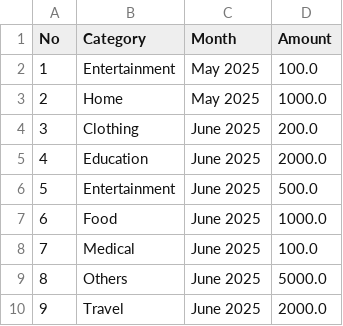
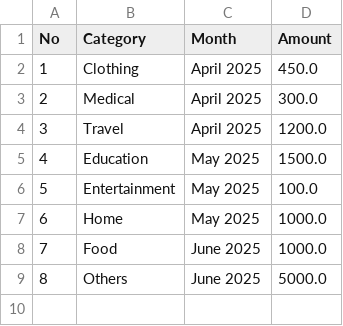
Before and after one commit to jhr419/SoftwareProject, a CSV file: data/budgets.csv, drawn as a sheet; removed rows and columns are numbered as before the commit, all else as after; the diff names each change by its address in the sheet, - before the commit and + after, or states it on an @@ line.

```diff
--- a/data/budgets.csv
+++ b/data/budgets.csv
+row 2: 1 | Clothing | April 2025 | 450.0
+row 3: 2 | Medical | April 2025 | 300.0
+row 4: 3 | Travel | April 2025 | 1200.0
+row 5: 4 | Education | May 2025 | 1500.0
@@ column A (No) renumbered between rows 6 and 8 @@
-row 4: 3 | Clothing | June 2025 | 200.0
-row 5: 4 | Education | June 2025 | 2000.0
-row 6: 5 | Entertainment | June 2025 | 500.0
-row 8: 7 | Medical | June 2025 | 100.0
-row 10: 9 | Travel | June 2025 | 2000.0
```
Also changed, not shown: data/expenses.csv, 2 other files.
